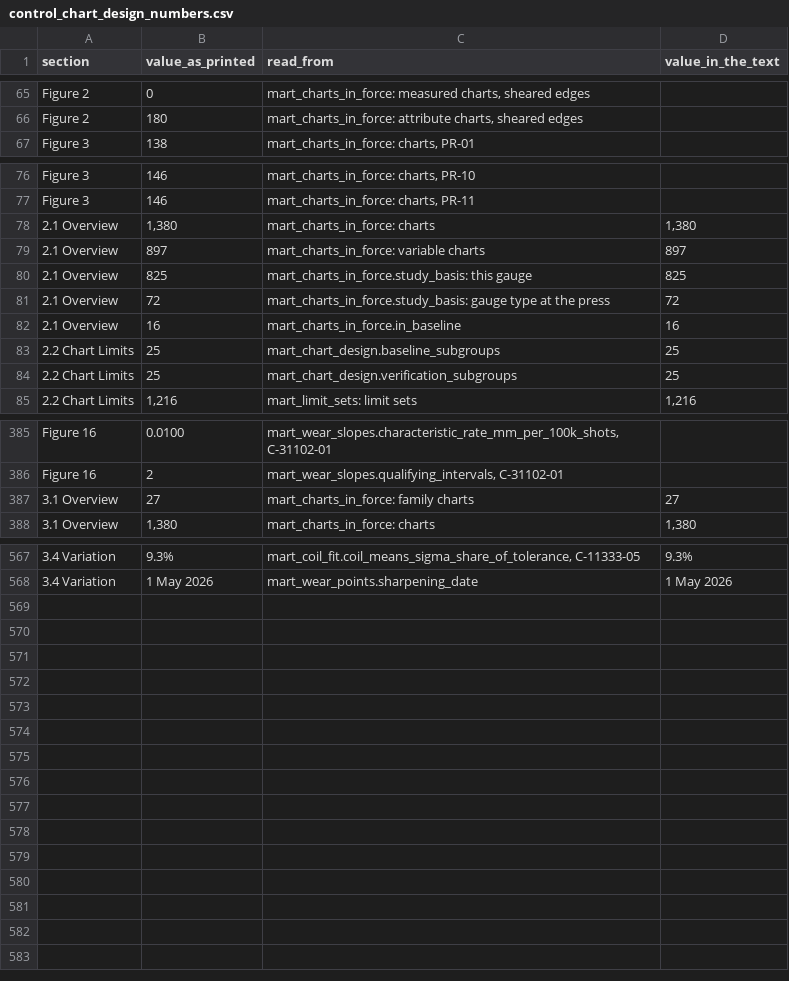
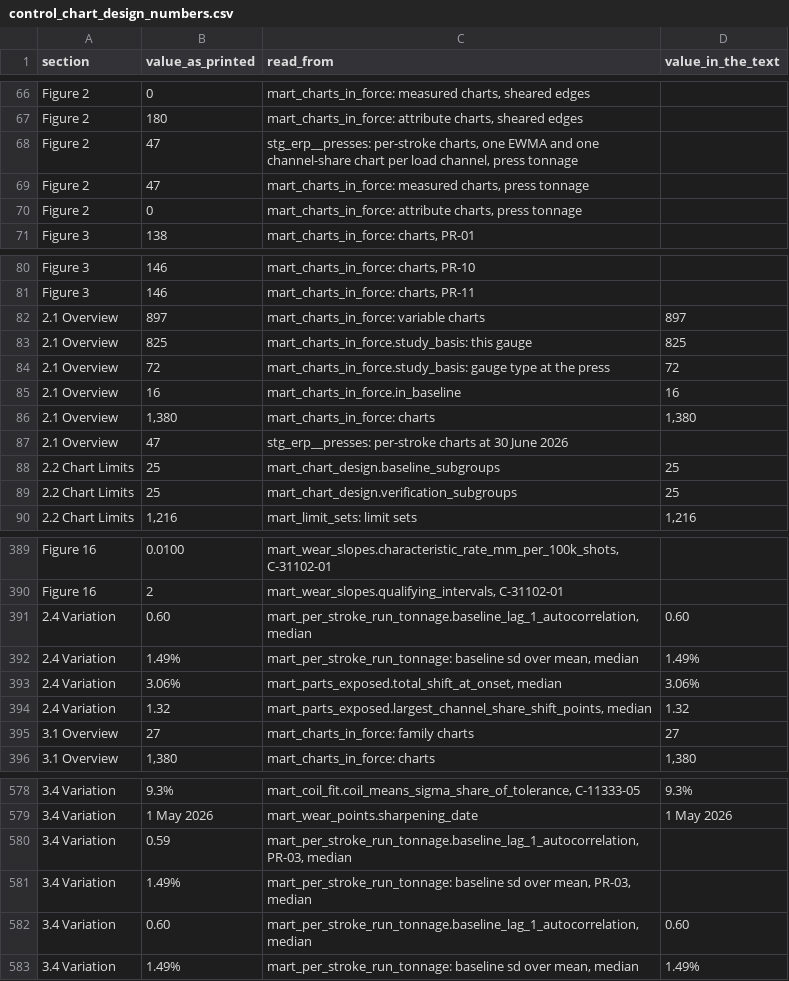
Before and after one commit to bmdvs/spc-capability, a CSV file: stamping_spc_program/analytics/reports/traces/control_chart_design_numbers.csv, drawn as a sheet; only a part is shown, gaps mark what is left out; the diff covers the shown part only; the diff names each change by its address in the sheet, - before the commit and + after, or states it on an @@ line.

Commit message:
Control Chart Design: per-stroke tonnage charts through the four headings
Each subsection of Sections 2 and 3 now carries its characteristic charts
and then its per-stroke tonnage charts. The 47 per-stroke charts join the
chart count by class, with the per-stroke limits, design, performance and
variation, and PR-03's, set out beside the characteristic charts.

```diff
--- a/stamping_spc_program/analytics/reports/traces/control_chart_design_numbers.csv
+++ b/stamping_spc_program/analytics/reports/traces/control_chart_design_numbers.csv
+row 68: Figure 2 | 47 | stg_erp__presses: per-stroke charts, one EWMA and one channel-share chart per load channel, press tonnage
+row 69: Figure 2 | 47 | mart_charts_in_force: measured charts, press tonnage
+row 70: Figure 2 | 0 | mart_charts_in_force: attribute charts, press tonnage
@@ row 78 moved to row 46: 2.1 Overview @@
+row 86: 2.1 Overview | 1,380 | mart_charts_in_force: charts | 1,380
+row 87: 2.1 Overview | 47 | stg_erp__presses: per-stroke charts at 30 June 2026
+row 391: 2.4 Variation | 0.60 | mart_per_stroke_run_tonnage.baseline_lag_1_autocorrelation, median | 0.60
+row 392: 2.4 Variation | 1.49% | mart_per_stroke_run_tonnage: baseline sd over mean, median | 1.49%
+row 393: 2.4 Variation | 3.06% | mart_parts_exposed.total_shift_at_onset, median | 3.06%
+row 394: 2.4 Variation | 1.32 | mart_parts_exposed.largest_channel_share_shift_points, median | 1.32
+row 580: 3.4 Variation | 0.59 | mart_per_stroke_run_tonnage.baseline_lag_1_autocorrelation, PR-03, median
+row 581: 3.4 Variation | 1.49% | mart_per_stroke_run_tonnage: baseline sd over mean, PR-03, median
+row 582: 3.4 Variation | 0.60 | mart_per_stroke_run_tonnage.baseline_lag_1_autocorrelation, median | 0.60
+row 583: 3.4 Variation | 1.49% | mart_per_stroke_run_tonnage: baseline sd over mean, median | 1.49%
```
Also changed, not shown: 13 added rows and 11 removed rows elsewhere in this file, 4 other files.
